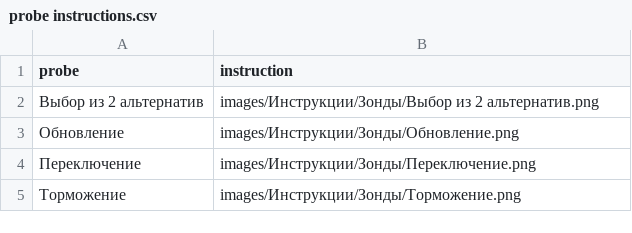
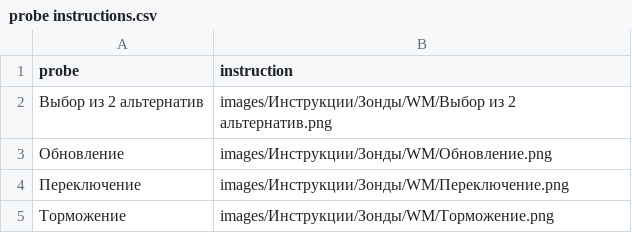
Before and after one commit to psychology-experiments/probs-evaluation, a CSV file: text/probe instructions.csv, drawn as a sheet.

Commit message:
Updated paths to probe instructions in the 1st part of the experiment

```diff
--- a/text/probe instructions.csv
+++ b/text/probe instructions.csv
@@ -1,5 +1,5 @@
 probe,instruction
-Выбор из 2 альтернатив,"images/Инструкции/Зонды/Выбор из 2 альтернатив.png"
-Обновление,"images/Инструкции/Зонды/Обновление.png"
-Переключение,"images/Инструкции/Зонды/Переключение.png"
-Торможение,"images/Инструкции/Зонды/Торможение.png"
+Выбор из 2 альтернатив,"images/Инструкции/Зонды/WM/Выбор из 2 альтернатив.png"
+Обновление,"images/Инструкции/Зонды/WM/Обновление.png"
+Переключение,"images/Инструкции/Зонды/WM/Переключение.png"
+Торможение,"images/Инструкции/Зонды/WM/Торможение.png"
```
